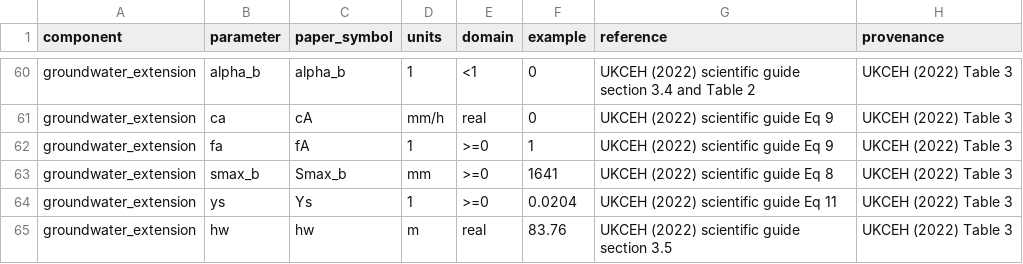
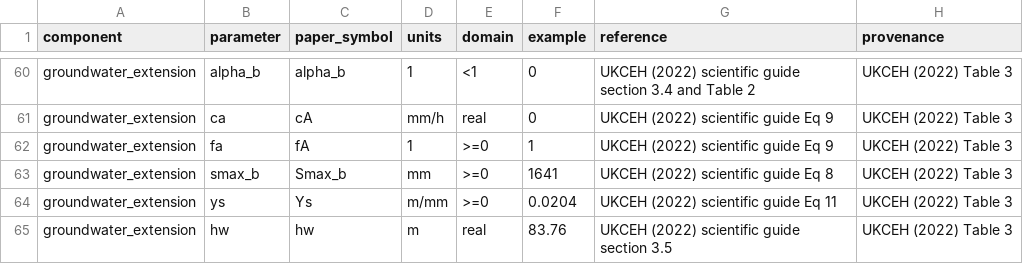
Before and after one commit to JonPayneEA/PDMS7, a CSV file: inst/parameter-catalog.csv, drawn as a sheet; only a part is shown, gaps mark what is left out.

```diff
--- a/inst/parameter-catalog.csv
+++ b/inst/parameter-catalog.csv
@@ -63,3 +63,3 @@ groundwater_extension,fa,fA,1,>=0,1,UKCEH (2022) scientific guide Eq 9,UKCEH (20
 groundwater_extension,smax_b,Smax_b,mm,>=0,1641,UKCEH (2022) scientific guide Eq 8,UKCEH (2022) Table 3
-groundwater_extension,ys,Ys,1,>=0,0.0204,UKCEH (2022) scientific guide Eq 11,UKCEH (2022) Table 3
+groundwater_extension,ys,Ys,m/mm,>=0,0.0204,UKCEH (2022) scientific guide Eq 11,UKCEH (2022) Table 3
 groundwater_extension,hw,hw,m,real,83.76,UKCEH (2022) scientific guide section 3.5,UKCEH (2022) Table 3
```
Also changed, not shown: 16 other files.
